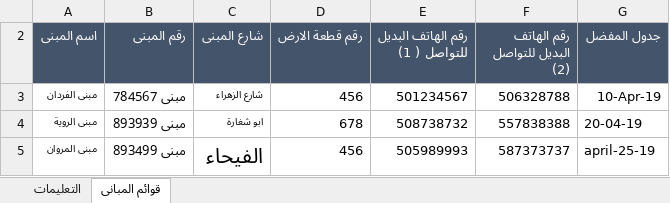
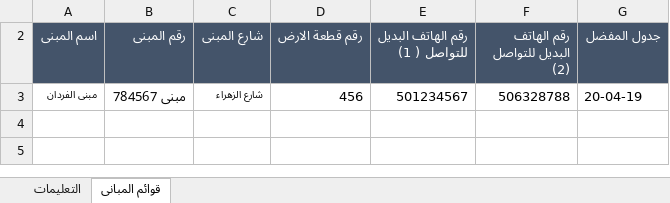
Before and after one commit to SreeAnanthaKannnan/chk, an Excel workbook: upload/نموذج أضافة المبانى -أمان.xlsx, sheet قوائم المبانى, drawn as a sheet; values as stored, in another font and other column widths than the file's, no borders; the diff names each change by its address in the sheet, - before the commit and + after, or states it on an @@ line.

```diff
--- a/upload/نموذج أضافة المبانى -أمان.xlsx (sheet قوائم المبانى)
+++ b/upload/نموذج أضافة المبانى -أمان.xlsx (sheet قوائم المبانى)
-G3 (جدول المفضل): 10-Apr-19
+G3 (جدول المفضل): 20-04-19
-row 4: مبنى الروية | مبنى 893939 | ابو شغارة | 678 | 508738732 | 557838388 | 20-04-19
-row 5: مبنى المروان | مبنى 893499 | الفيحاء | 456 | 505989993 | 587373737 | april-25-19
```
Also changed, not shown: charts or pictures, 27 other files.
